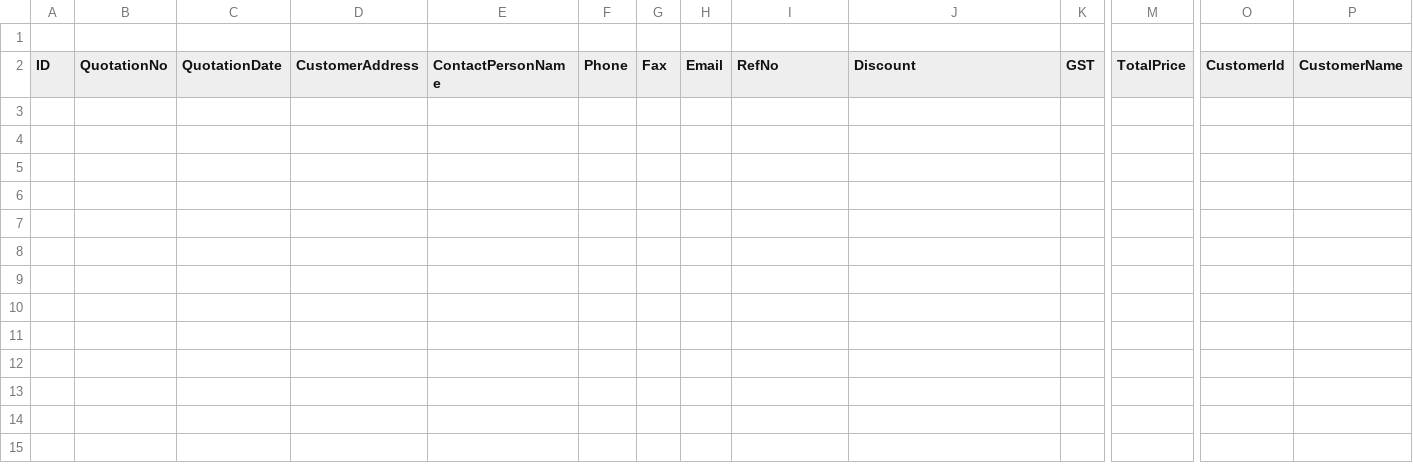
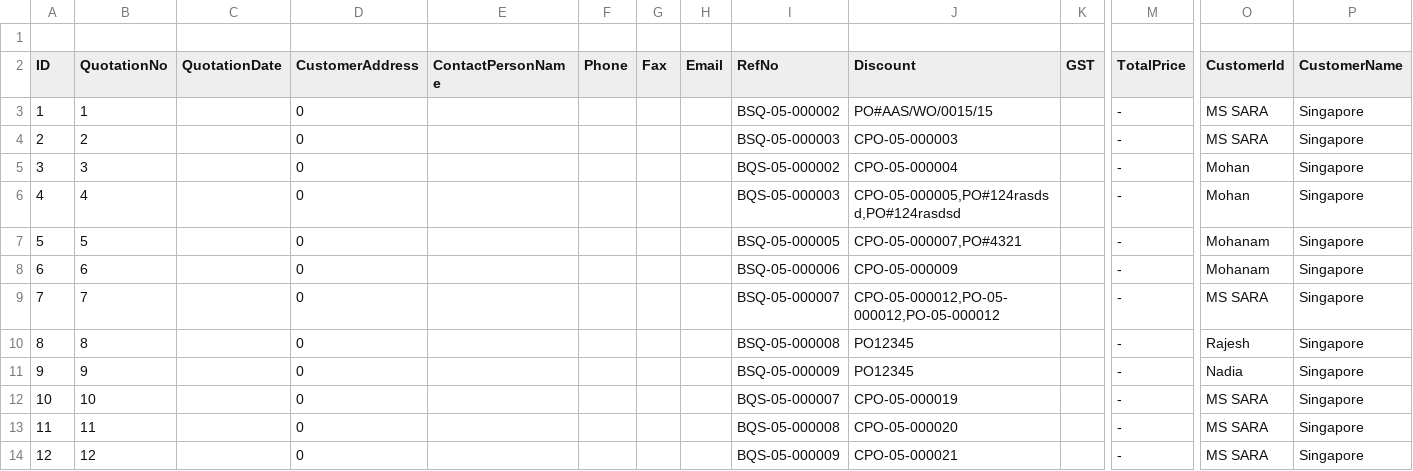
Before and after one commit to BSSAM/bs, a CSV file: app/webroot/excel/quotationdatas.csv, drawn as a sheet; only a part is shown, gaps mark what is left out; rows hold the shown columns only; the diff names each change by its address in the sheet, - before the commit and + after, or states it on an @@ line.

```diff
--- a/app/webroot/excel/quotationdatas.csv
+++ b/app/webroot/excel/quotationdatas.csv
+row 3: 1 | 1 |  | 0 |  |  |  |  | BSQ-05-000002 | PO#AAS/WO/0015/15 |  | - | MS SARA | Singapore
+row 4: 2 | 2 |  | 0 |  |  |  |  | BSQ-05-000003 | CPO-05-000003 |  | - | MS SARA | Singapore
+row 5: 3 | 3 |  | 0 |  |  |  |  | BQS-05-000002 | CPO-05-000004 |  | - | Mohan | Singapore
+row 6: 4 | 4 |  | 0 |  |  |  |  | BQS-05-000003 | CPO-05-000005,PO#124rasdsd,PO#124rasdsd |  | - | Mohan | Singapore
+row 7: 5 | 5 |  | 0 |  |  |  |  | BSQ-05-000005 | CPO-05-000007,PO#4321 |  | - | Mohanam | Singapore
+row 8: 6 | 6 |  | 0 |  |  |  |  | BSQ-05-000006 | CPO-05-000009 |  | - | Mohanam | Singapore
+row 9: 7 | 7 |  | 0 |  |  |  |  | BSQ-05-000007 | CPO-05-000012,PO-05-000012,PO-05-000012 |  | - | MS SARA | Singapore
+row 10: 8 | 8 |  | 0 |  |  |  |  | BSQ-05-000008 | PO12345 |  | - | Rajesh | Singapore
+row 11: 9 | 9 |  | 0 |  |  |  |  | BSQ-05-000009 | PO12345 |  | - | Nadia | Singapore
+row 12: 10 | 10 |  | 0 |  |  |  |  | BQS-05-000007 | CPO-05-000019 |  | - | MS SARA | Singapore
+row 13: 11 | 11 |  | 0 |  |  |  |  | BQS-05-000008 | CPO-05-000020 |  | - | MS SARA | Singapore
+row 14: 12 | 12 |  | 0 |  |  |  |  | BQS-05-000009 | CPO-05-000021 |  | - | MS SARA | Singapore
```
Also changed, not shown: 1 other file.
